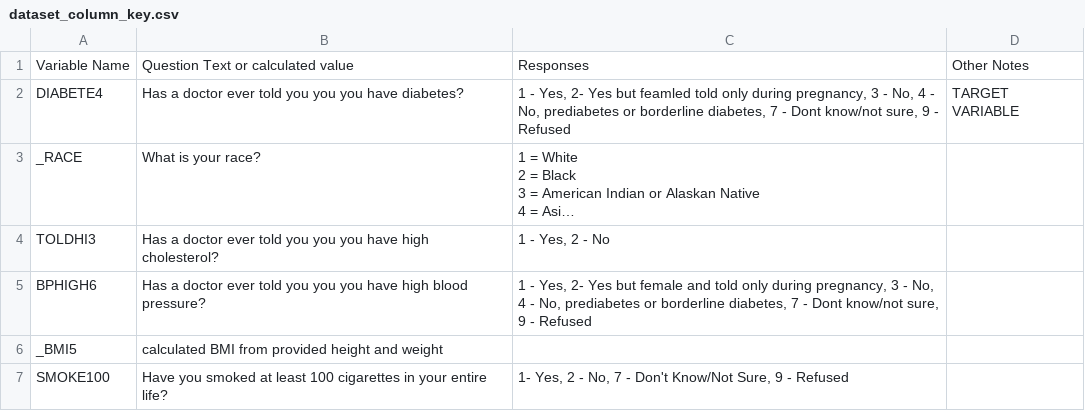
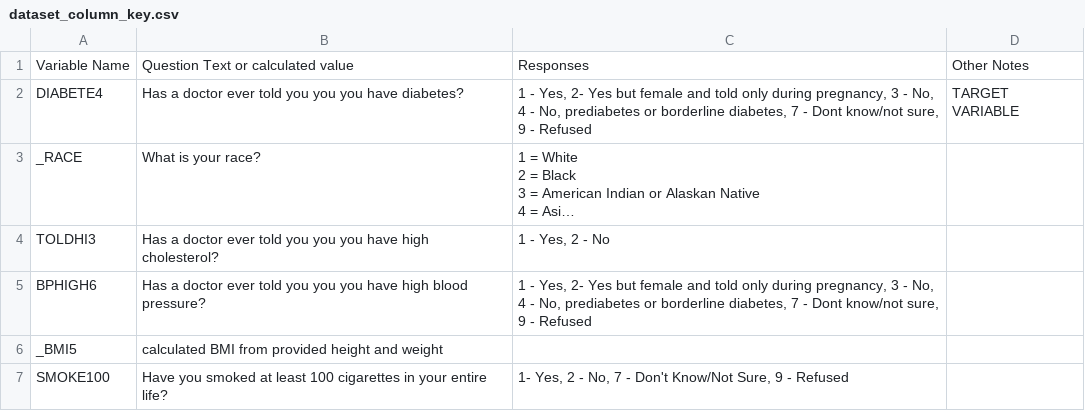
Before and after one commit to UnBearAble1/Diabetes_Final_Project, a CSV file: dataset_column_key.csv, drawn as a sheet; only a part is shown; long unchanged cells end in …; the diff names each change by its address in the sheet, - before the commit and + after, or states it on an @@ line.

Commit message:
Update dataset_column_key.csv

```diff
--- a/dataset_column_key.csv
+++ b/dataset_column_key.csv
-C2: …Yes but feamled told only…
+C2: …Yes but female and told only…
```
